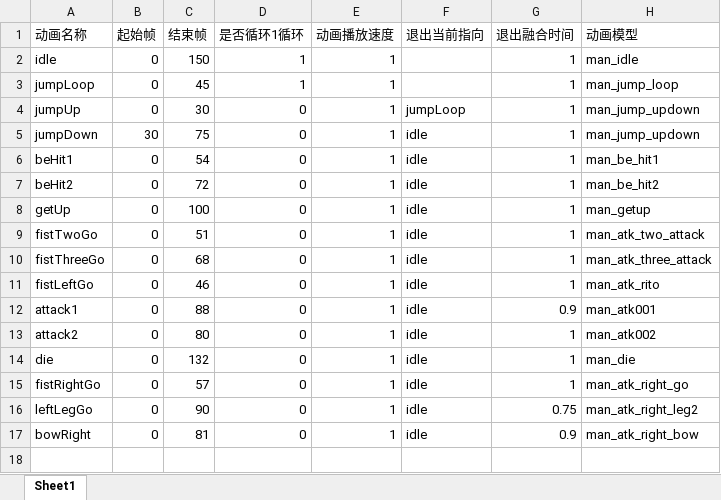
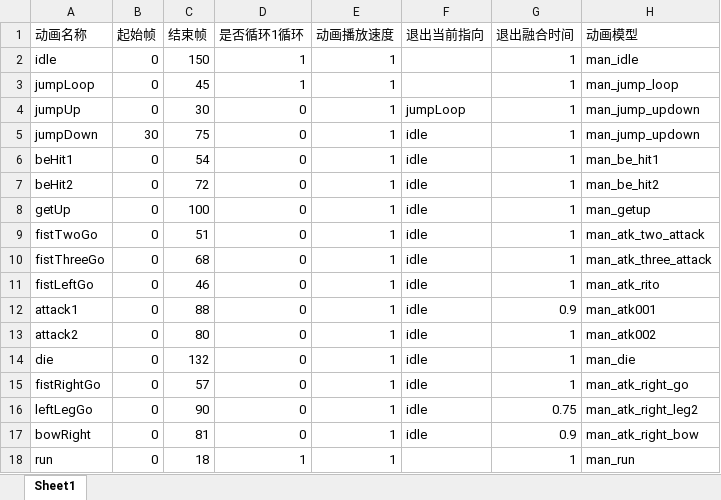
Before and after one commit to tianjiuwan/demo, an Excel workbook: Assets/Res/Arts/FBX/role_ueman/info.xlsx, sheet Sheet1, drawn as a sheet; values as stored, in another font and other column widths than the file's, no borders; the diff names each change by its address in the sheet, - before the commit and + after, or states it on an @@ line.

```diff
--- a/Assets/Res/Arts/FBX/role_ueman/info.xlsx (sheet Sheet1)
+++ b/Assets/Res/Arts/FBX/role_ueman/info.xlsx (sheet Sheet1)
+row 18: run | 0 | 18 | 1 | 1 |  | 1 | man_run
```
Also changed, not shown: 38 other files.
